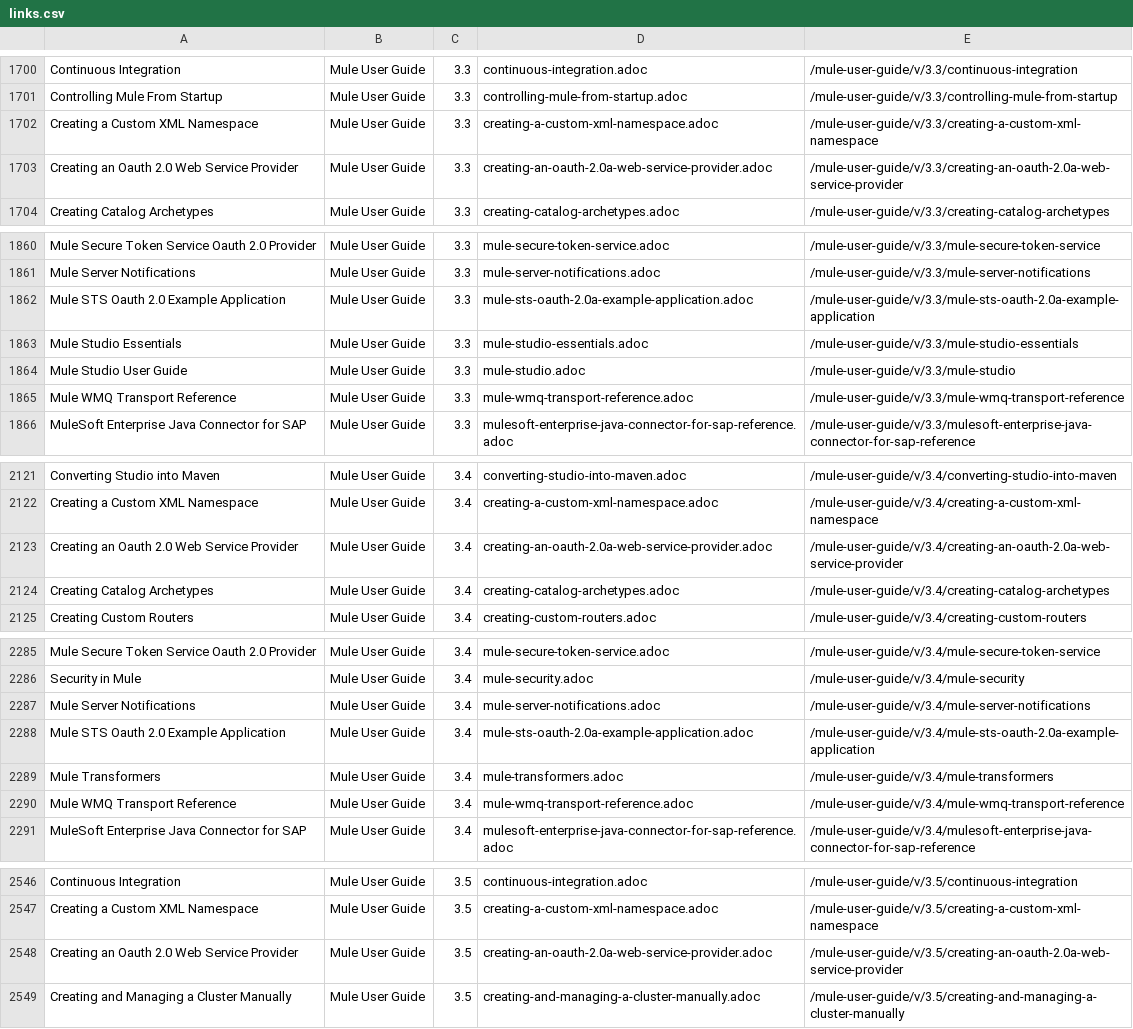
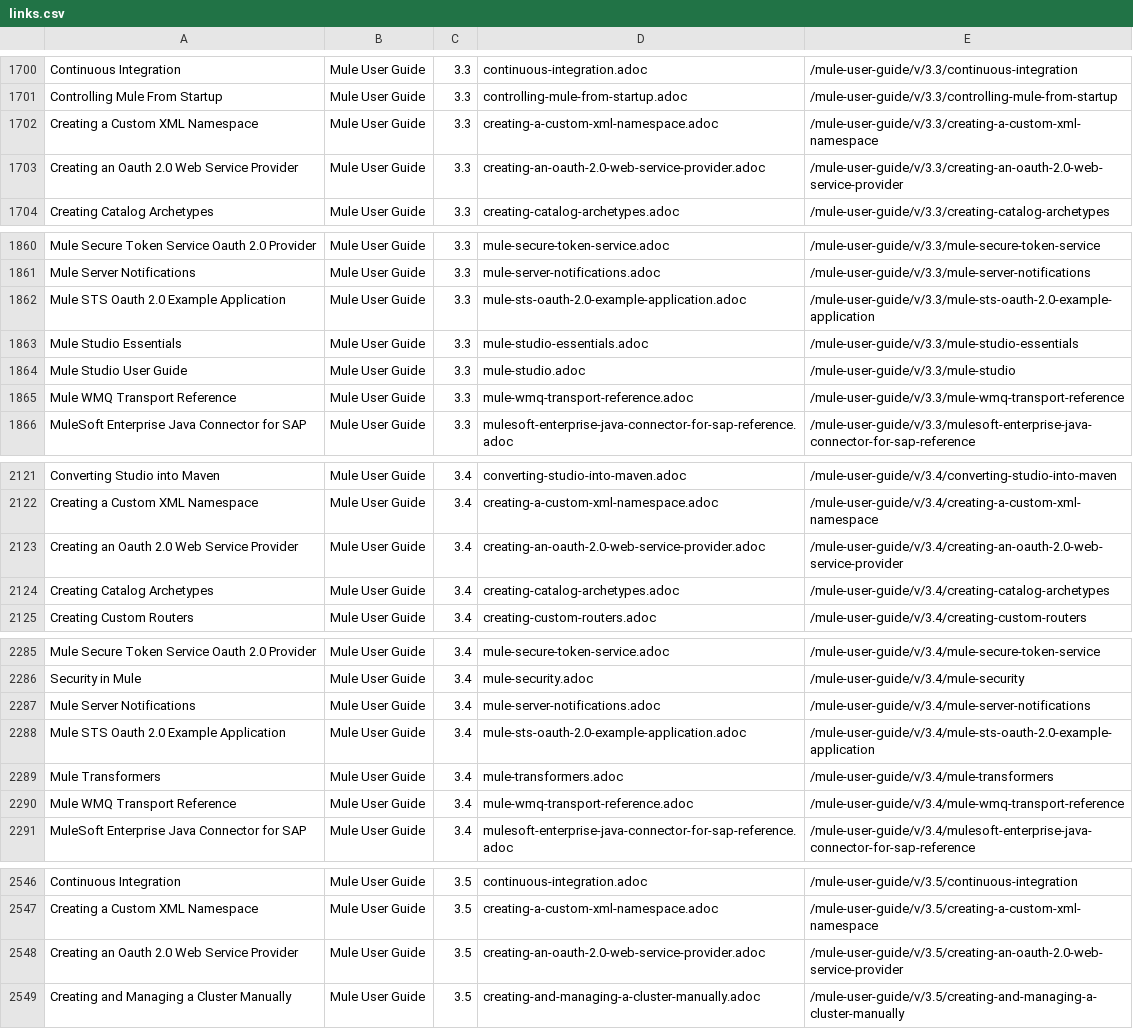
Before and after one commit to zdenekca/mulesoft-docs, a CSV file: links.csv, drawn as a sheet; only a part is shown, gaps mark what is left out; the diff covers the shown part only.

```diff
--- a/links.csv
+++ b/links.csv
@@ -1702,3 +1702,3 @@ Controlling Mule From Startup,Mule User Guide,3.3,controlling-mule-from-startup.
 Creating a Custom XML Namespace,Mule User Guide,3.3,creating-a-custom-xml-namespace.adoc,/mule-user-guide/v/3.3/creating-a-custom-xml-namespace
-Creating an Oauth 2.0 Web Service Provider,Mule User Guide,3.3,creating-an-oauth-2.0a-web-service-provider.adoc,/mule-user-guide/v/3.3/creating-an-oauth-2.0a-web-service-provider
+Creating an Oauth 2.0 Web Service Provider,Mule User Guide,3.3,creating-an-oauth-2.0-web-service-provider.adoc,/mule-user-guide/v/3.3/creating-an-oauth-2.0-web-service-provider
 Creating Catalog Archetypes,Mule User Guide,3.3,creating-catalog-archetypes.adoc,/mule-user-guide/v/3.3/creating-catalog-archetypes
@@ -1861,3 +1861,3 @@ Mule Secure Token Service Oauth 2.0 Provider,Mule User Guide,3.3,mule-secure-tok
 Mule Server Notifications,Mule User Guide,3.3,mule-server-notifications.adoc,/mule-user-guide/v/3.3/mule-server-notifications
-Mule STS Oauth 2.0 Example Application,Mule User Guide,3.3,mule-sts-oauth-2.0a-example-application.adoc,/mule-user-guide/v/3.3/mule-sts-oauth-2.0a-example-application
+Mule STS Oauth 2.0 Example Application,Mule User Guide,3.3,mule-sts-oauth-2.0-example-application.adoc,/mule-user-guide/v/3.3/mule-sts-oauth-2.0-example-application
 Mule Studio Essentials,Mule User Guide,3.3,mule-studio-essentials.adoc,/mule-user-guide/v/3.3/mule-studio-essentials
@@ -2122,3 +2122,3 @@ Converting Studio into Maven,Mule User Guide,3.4,converting-studio-into-maven.ad
 Creating a Custom XML Namespace,Mule User Guide,3.4,creating-a-custom-xml-namespace.adoc,/mule-user-guide/v/3.4/creating-a-custom-xml-namespace
-Creating an Oauth 2.0 Web Service Provider,Mule User Guide,3.4,creating-an-oauth-2.0a-web-service-provider.adoc,/mule-user-guide/v/3.4/creating-an-oauth-2.0a-web-service-provider
+Creating an Oauth 2.0 Web Service Provider,Mule User Guide,3.4,creating-an-oauth-2.0-web-service-provider.adoc,/mule-user-guide/v/3.4/creating-an-oauth-2.0-web-service-provider
 Creating Catalog Archetypes,Mule User Guide,3.4,creating-catalog-archetypes.adoc,/mule-user-guide/v/3.4/creating-catalog-archetypes
@@ -2287,3 +2287,3 @@ Security in Mule,Mule User Guide,3.4,mule-security.adoc,/mule-user-guide/v/3.4/m
 Mule Server Notifications,Mule User Guide,3.4,mule-server-notifications.adoc,/mule-user-guide/v/3.4/mule-server-notifications
-Mule STS Oauth 2.0 Example Application,Mule User Guide,3.4,mule-sts-oauth-2.0a-example-application.adoc,/mule-user-guide/v/3.4/mule-sts-oauth-2.0a-example-application
+Mule STS Oauth 2.0 Example Application,Mule User Guide,3.4,mule-sts-oauth-2.0-example-application.adoc,/mule-user-guide/v/3.4/mule-sts-oauth-2.0-example-application
 Mule Transformers,Mule User Guide,3.4,mule-transformers.adoc,/mule-user-guide/v/3.4/mule-transformers
@@ -2547,3 +2547,3 @@ Continuous Integration,Mule User Guide,3.5,continuous-integration.adoc,/mule-use
 Creating a Custom XML Namespace,Mule User Guide,3.5,creating-a-custom-xml-namespace.adoc,/mule-user-guide/v/3.5/creating-a-custom-xml-namespace
-Creating an Oauth 2.0 Web Service Provider,Mule User Guide,3.5,creating-an-oauth-2.0a-web-service-provider.adoc,/mule-user-guide/v/3.5/creating-an-oauth-2.0a-web-service-provider
+Creating an Oauth 2.0 Web Service Provider,Mule User Guide,3.5,creating-an-oauth-2.0-web-service-provider.adoc,/mule-user-guide/v/3.5/creating-an-oauth-2.0-web-service-provider
 Creating and Managing a Cluster Manually,Mule User Guide,3.5,creating-and-managing-a-cluster-manually.adoc,/mule-user-guide/v/3.5/creating-and-managing-a-cluster-manually
```
Also changed, not shown: 15 edited cells elsewhere in this file, 7 other files.
